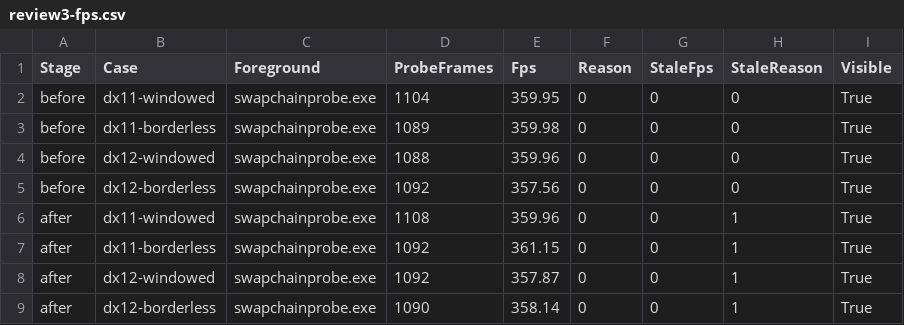
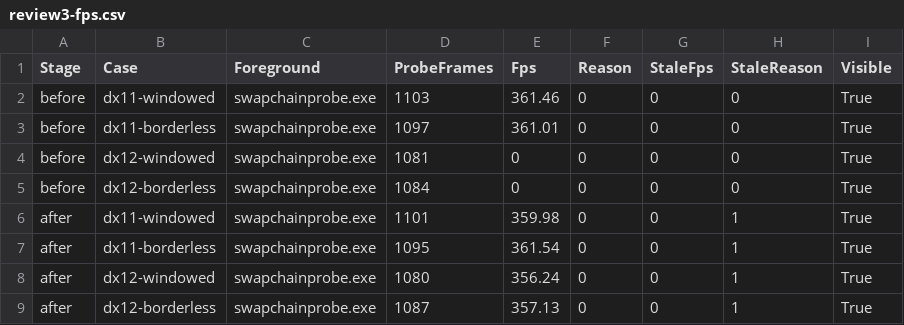
Before and after one commit to PrimeBuild-pc/LightCrosshair, a CSV file: docs/perf/review3-fps.csv, drawn as a sheet.

```diff
--- a/docs/perf/review3-fps.csv
+++ b/docs/perf/review3-fps.csv
@@ -1,9 +1,9 @@
 "Stage","Case","Foreground","ProbeFrames","Fps","Reason","StaleFps","StaleReason","Visible"
-"before","dx11-windowed","swapchainprobe.exe","1104","359.95","0","0","0","True"
-"before","dx11-borderless","swapchainprobe.exe","1089","359.98","0","0","0","True"
-"before","dx12-windowed","swapchainprobe.exe","1088","359.96","0","0","0","True"
-"before","dx12-borderless","swapchainprobe.exe","1092","357.56","0","0","0","True"
-"after","dx11-windowed","swapchainprobe.exe","1108","359.96","0","0","1","True"
-"after","dx11-borderless","swapchainprobe.exe","1092","361.15","0","0","1","True"
-"after","dx12-windowed","swapchainprobe.exe","1092","357.87","0","0","1","True"
-"after","dx12-borderless","swapchainprobe.exe","1090","358.14","0","0","1","True"
+"before","dx11-windowed","swapchainprobe.exe","1103","361.46","0","0","0","True"
+"before","dx11-borderless","swapchainprobe.exe","1097","361.01","0","0","0","True"
+"before","dx12-windowed","swapchainprobe.exe","1081","0","0","0","0","True"
+"before","dx12-borderless","swapchainprobe.exe","1084","0","0","0","0","True"
+"after","dx11-windowed","swapchainprobe.exe","1101","359.98","0","0","1","True"
+"after","dx11-borderless","swapchainprobe.exe","1095","361.54","0","0","1","True"
+"after","dx12-windowed","swapchainprobe.exe","1080","356.24","0","0","1","True"
+"after","dx12-borderless","swapchainprobe.exe","1087","357.13","0","0","1","True"
```
Also changed, not shown: 6 other files.
